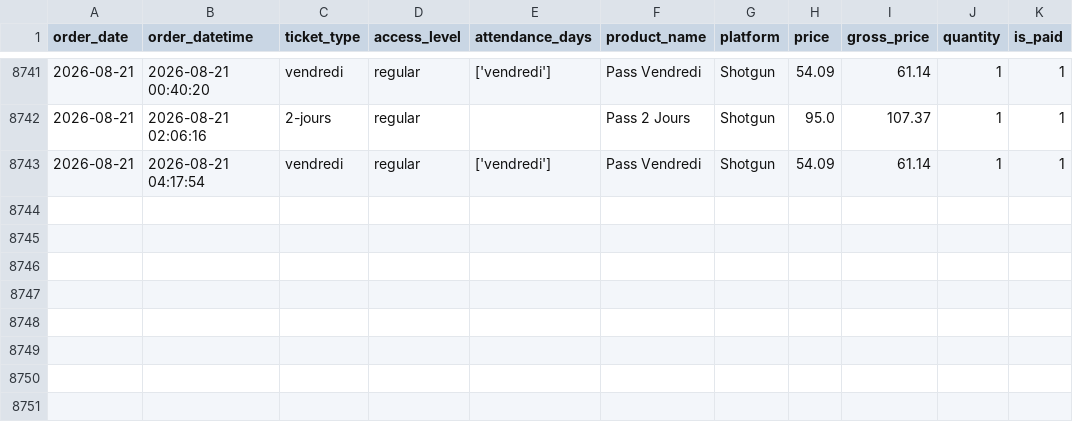
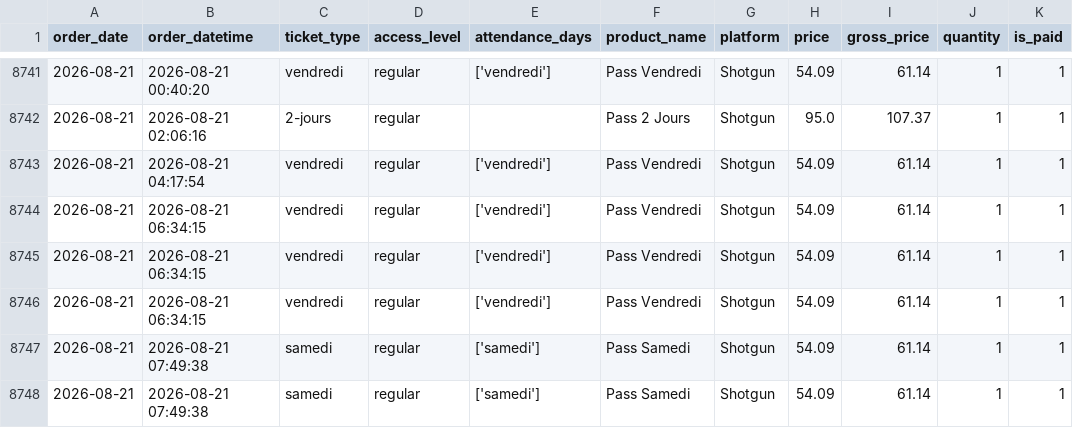
Before and after one commit to studio-ai2k/ticketing_api, a CSV file: data/bordeaux_oct_2026_merged.csv, drawn as a sheet; only a part is shown, gaps mark what is left out; the diff names each change by its address in the sheet, - before the commit and + after, or states it on an @@ line.

```diff
--- a/data/bordeaux_oct_2026_merged.csv
+++ b/data/bordeaux_oct_2026_merged.csv
+row 8744: 2026-08-21 | 2026-08-21 06:34:15 | vendredi | regular | ['vendredi'] | Pass Vendredi | Shotgun | 54.09 | 61.14 | 1 | 1
+row 8745: 2026-08-21 | 2026-08-21 06:34:15 | vendredi | regular | ['vendredi'] | Pass Vendredi | Shotgun | 54.09 | 61.14 | 1 | 1
+row 8746: 2026-08-21 | 2026-08-21 06:34:15 | vendredi | regular | ['vendredi'] | Pass Vendredi | Shotgun | 54.09 | 61.14 | 1 | 1
+row 8747: 2026-08-21 | 2026-08-21 07:49:38 | samedi | regular | ['samedi'] | Pass Samedi | Shotgun | 54.09 | 61.14 | 1 | 1
+row 8748: 2026-08-21 | 2026-08-21 07:49:38 | samedi | regular | ['samedi'] | Pass Samedi | Shotgun | 54.09 | 61.14 | 1 | 1
```
Also changed, not shown: data/geneve_2026_merged.csv, data/rennes_2026_merged.csv, 12 other files.
